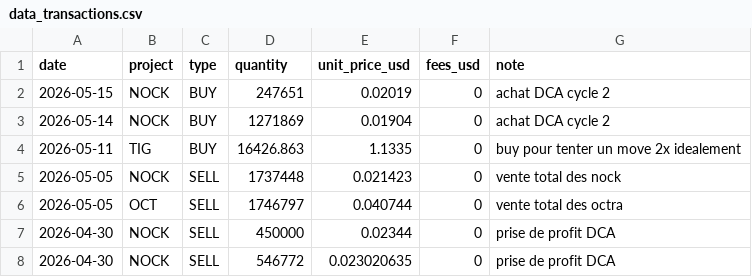
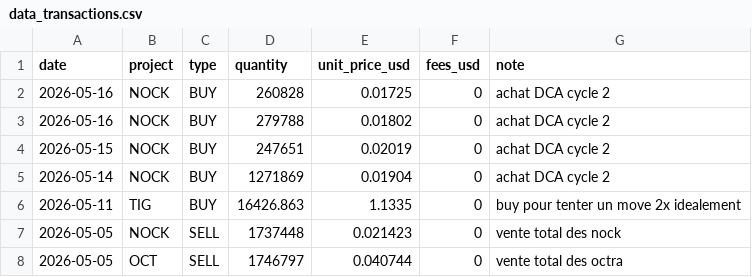
Before and after one commit to bwminingae/portfolio, a CSV file: data_transactions.csv, drawn as a sheet; only a part is shown; the shorter side is filled out with more unchanged rows; the diff names each change by its address in the sheet, - before the commit and + after, or states it on an @@ line.

Commit message:
Update data_transactions.csv

```diff
--- a/data_transactions.csv
+++ b/data_transactions.csv
+row 2: 2026-05-16 | NOCK | BUY | 260828 | 0.01725 | 0 | achat DCA cycle 2
+row 3: 2026-05-16 | NOCK | BUY | 279788 | 0.01802 | 0 | achat DCA cycle 2
```
